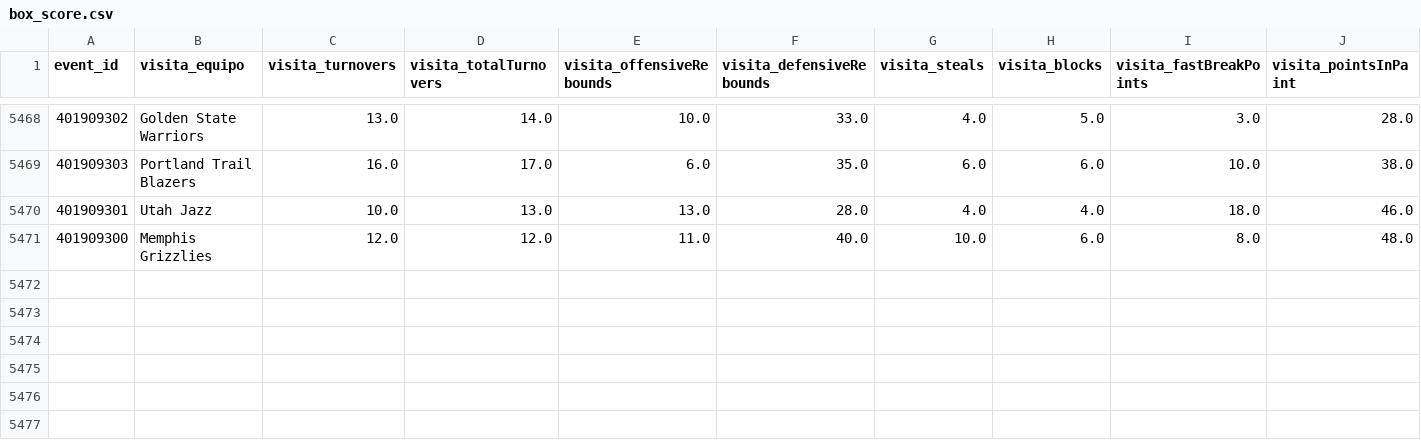
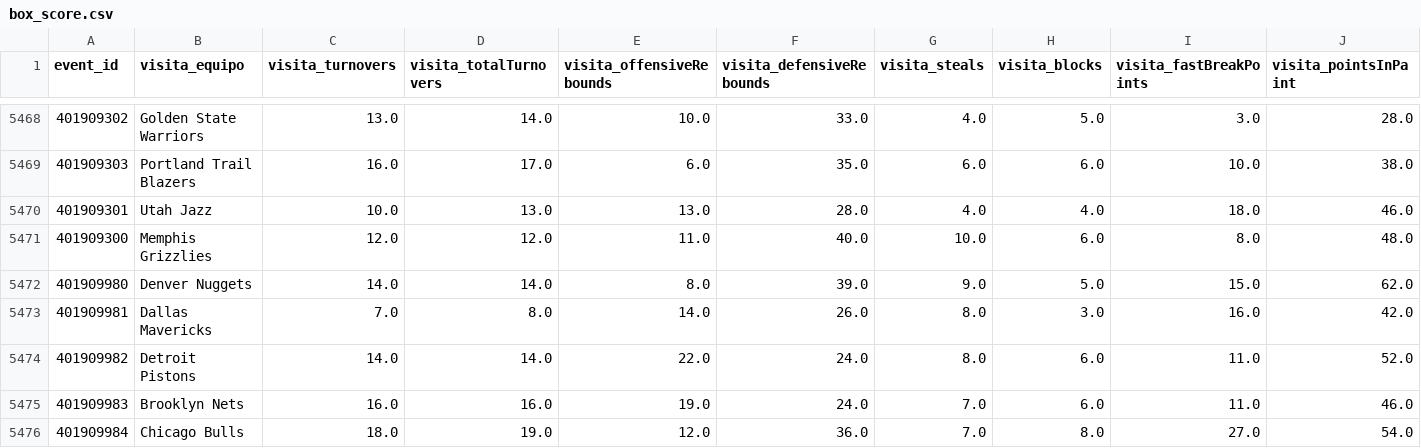
Before and after one commit to Pacortes2021/fifa-2026-hybrid-forecast, a CSV file: nba/data/box_score.csv, drawn as a sheet; only a part is shown, gaps mark what is left out; rows hold the shown columns only; the diff names each change by its address in the sheet, - before the commit and + after, or states it on an @@ line.

```diff
--- a/nba/data/box_score.csv
+++ b/nba/data/box_score.csv
+row 5472: 401909980 | Denver Nuggets | 14.0 | 14.0 | 8.0 | 39.0 | 9.0 | 5.0 | 15.0 | 62.0
+row 5473: 401909981 | Dallas Mavericks | 7.0 | 8.0 | 14.0 | 26.0 | 8.0 | 3.0 | 16.0 | 42.0
+row 5474: 401909982 | Detroit Pistons | 14.0 | 14.0 | 22.0 | 24.0 | 8.0 | 6.0 | 11.0 | 52.0
+row 5475: 401909983 | Brooklyn Nets | 16.0 | 16.0 | 19.0 | 24.0 | 7.0 | 6.0 | 11.0 | 46.0
+row 5476: 401909984 | Chicago Bulls | 18.0 | 19.0 | 12.0 | 36.0 | 7.0 | 8.0 | 27.0 | 54.0
```
Also changed, not shown: bra/data/box_score.csv, nba/data/fixture.csv, 11 other files.
